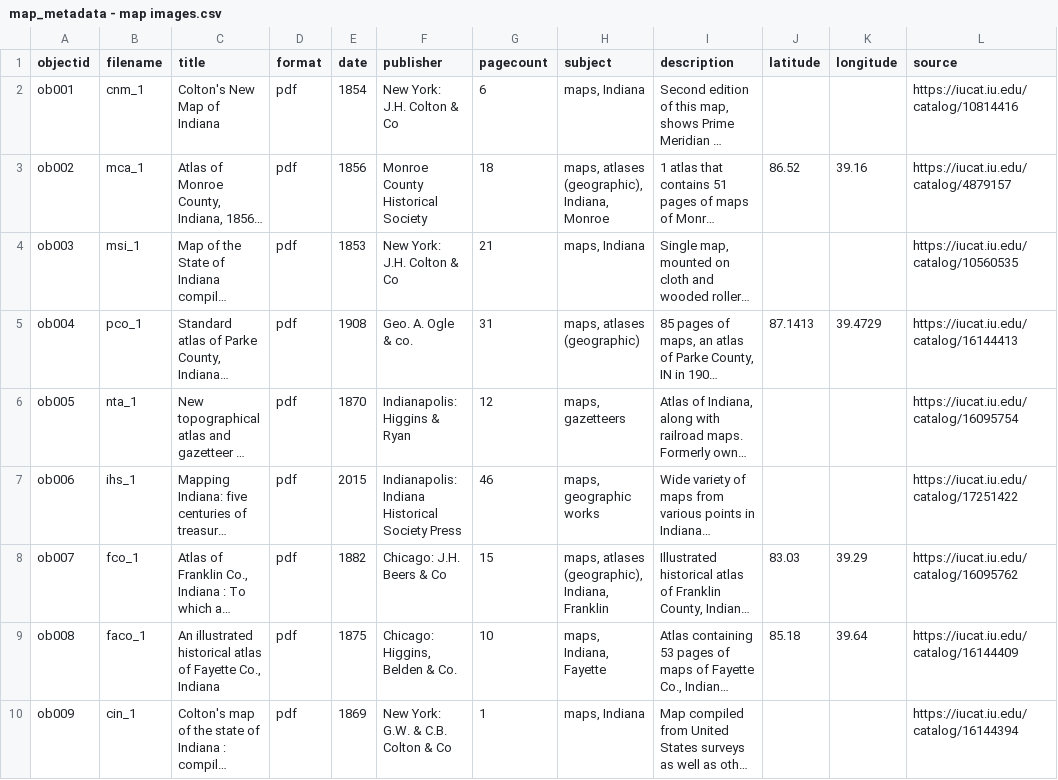
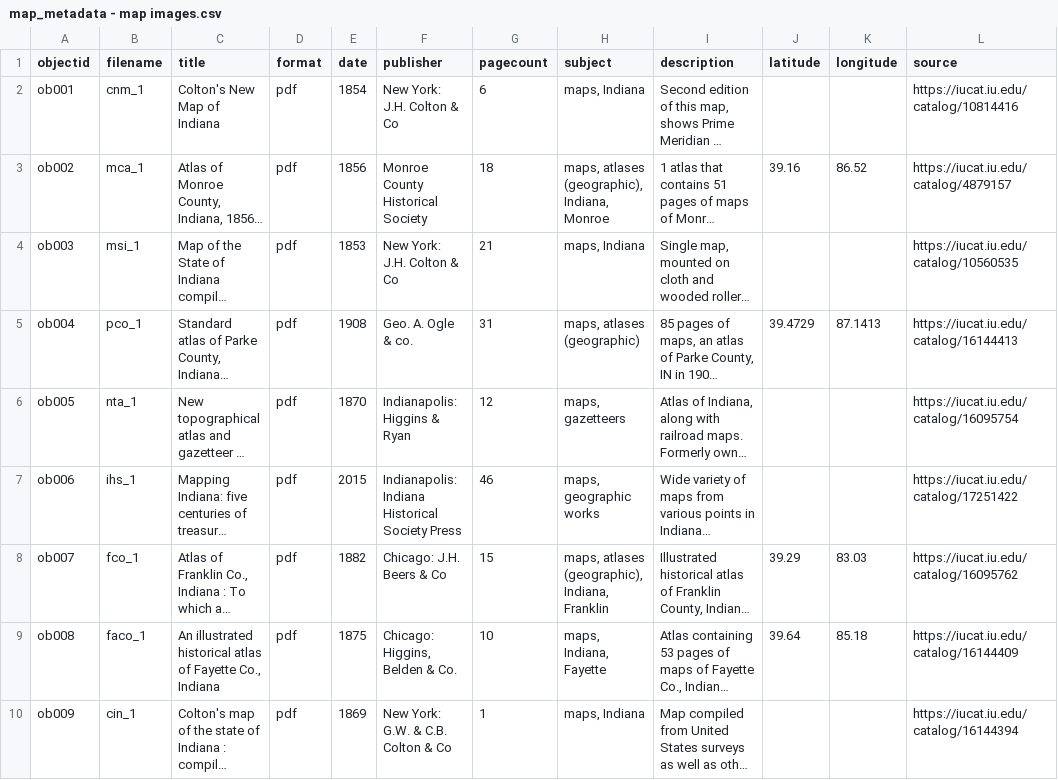
Before and after one commit to sashartm/map_library, a CSV file: _data/map_metadata - map images.csv, drawn as a sheet; long unchanged cells end in …; the diff names each change by its address in the sheet, - before the commit and + after, or states it on an @@ line.

Commit message:
Update map_metadata - map images.csv

```diff
--- a/_data/map_metadata - map images.csv
+++ b/_data/map_metadata - map images.csv
-J3 (latitude): 86.52
+J3 (latitude): 39.16
-K3 (longitude): 39.16
+K3 (longitude): 86.52
-J5 (latitude): 87.1413
+J5 (latitude): 39.4729
-K5 (longitude): 39.4729
+K5 (longitude): 87.1413
-J8 (latitude): 83.03
+J8 (latitude): 39.29
-K8 (longitude): 39.29
+K8 (longitude): 83.03
-J9 (latitude): 85.18
+J9 (latitude): 39.64
-K9 (longitude): 39.64
+K9 (longitude): 85.18
```
